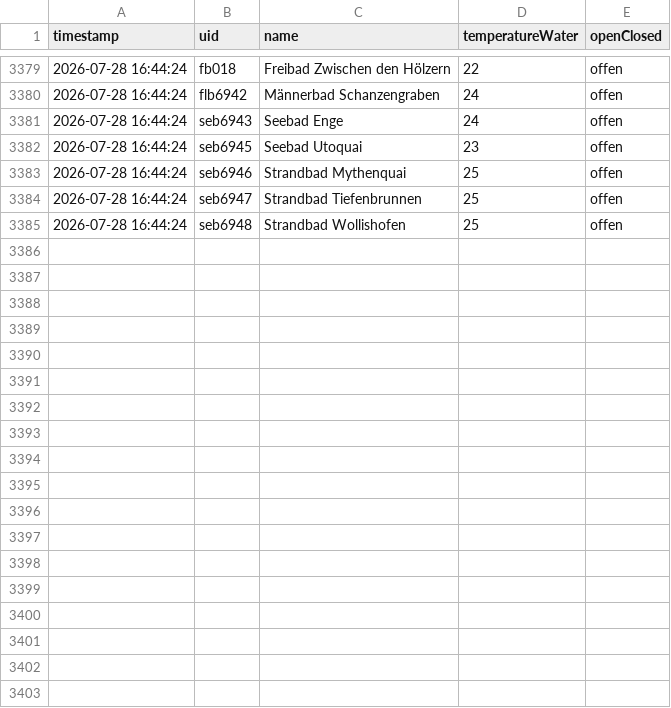
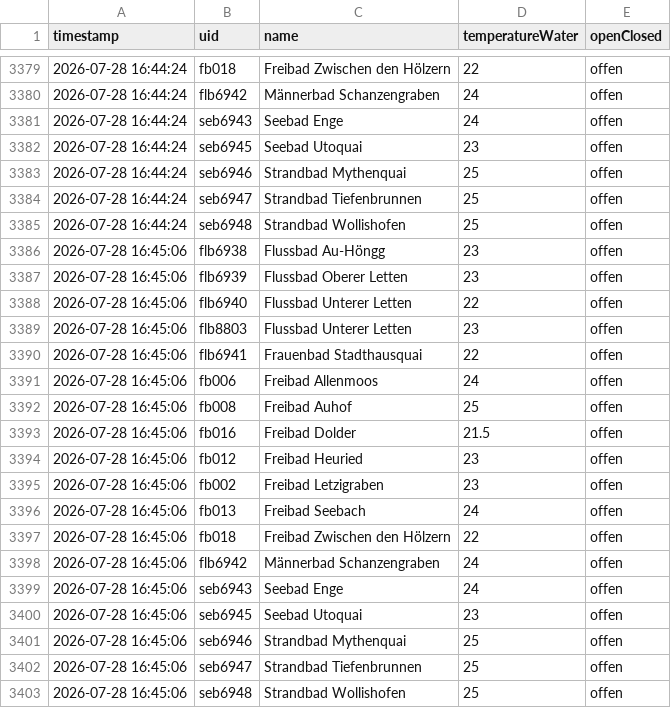
Before and after one commit to nadiwe/badi-collector, a CSV file: data/temperaturen/2026-W31.csv, drawn as a sheet; only a part is shown, gaps mark what is left out; the diff names each change by its address in the sheet, - before the commit and + after, or states it on an @@ line.

```diff
--- a/data/temperaturen/2026-W31.csv
+++ b/data/temperaturen/2026-W31.csv
+row 3386: 2026-07-28 16:45:06 | flb6938 | Flussbad Au-Höngg | 23 | offen
+row 3387: 2026-07-28 16:45:06 | flb6939 | Flussbad Oberer Letten | 23 | offen
+row 3388: 2026-07-28 16:45:06 | flb6940 | Flussbad Unterer Letten | 22 | offen
+row 3389: 2026-07-28 16:45:06 | flb8803 | Flussbad Unterer Letten | 23 | offen
+row 3390: 2026-07-28 16:45:06 | flb6941 | Frauenbad Stadthausquai | 22 | offen
+row 3391: 2026-07-28 16:45:06 | fb006 | Freibad Allenmoos | 24 | offen
+row 3392: 2026-07-28 16:45:06 | fb008 | Freibad Auhof | 25 | offen
+row 3393: 2026-07-28 16:45:06 | fb016 | Freibad Dolder | 21.5 | offen
+row 3394: 2026-07-28 16:45:06 | fb012 | Freibad Heuried | 23 | offen
+row 3395: 2026-07-28 16:45:06 | fb002 | Freibad Letzigraben | 23 | offen
+row 3396: 2026-07-28 16:45:06 | fb013 | Freibad Seebach | 24 | offen
+row 3397: 2026-07-28 16:45:06 | fb018 | Freibad Zwischen den Hölzern | 22 | offen
+row 3398: 2026-07-28 16:45:06 | flb6942 | Männerbad Schanzengraben | 24 | offen
+row 3399: 2026-07-28 16:45:06 | seb6943 | Seebad Enge | 24 | offen
+row 3400: 2026-07-28 16:45:06 | seb6945 | Seebad Utoquai | 23 | offen
+row 3401: 2026-07-28 16:45:06 | seb6946 | Strandbad Mythenquai | 25 | offen
+row 3402: 2026-07-28 16:45:06 | seb6947 | Strandbad Tiefenbrunnen | 25 | offen
+row 3403: 2026-07-28 16:45:06 | seb6948 | Strandbad Wollishofen | 25 | offen
```
Also changed, not shown: data/besucher/2026-W31.csv, 2 other files.
